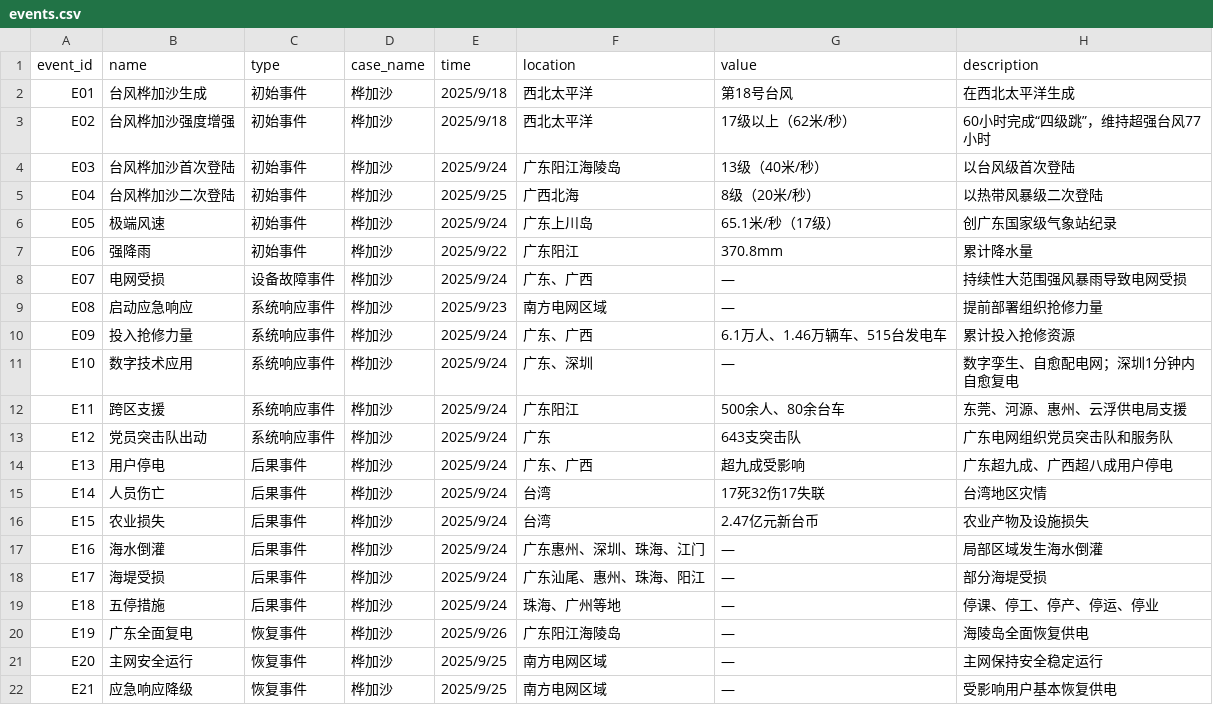
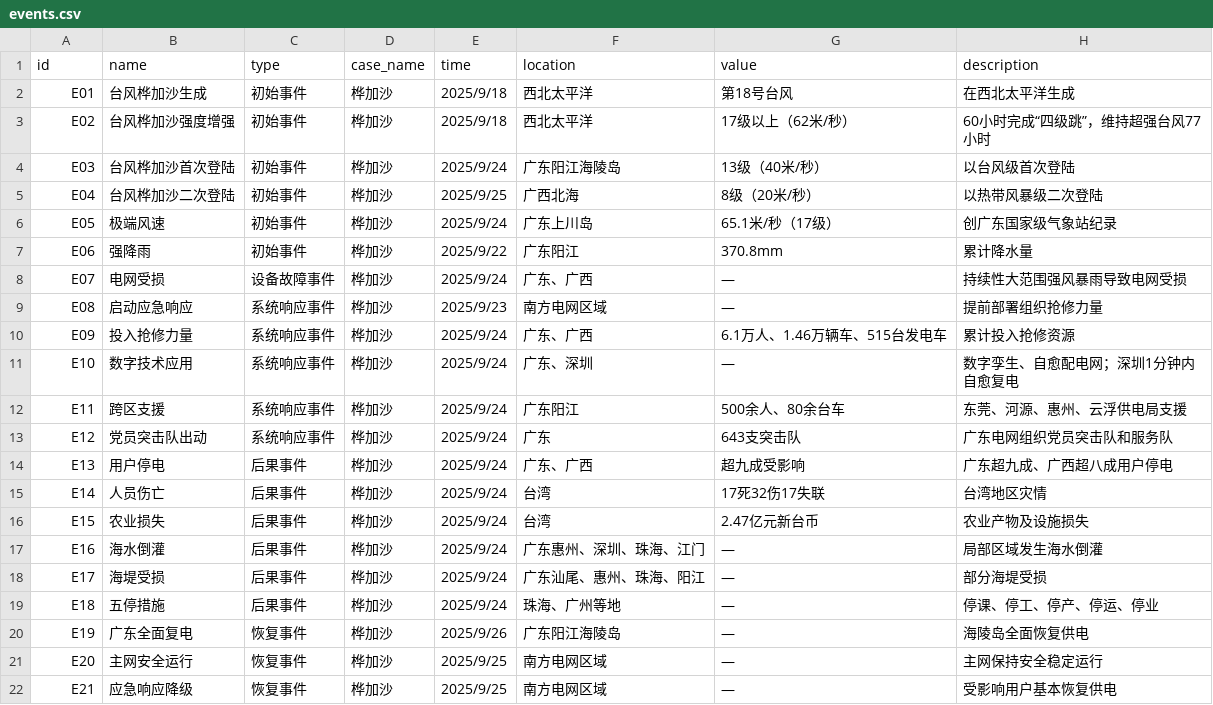
Before and after one commit to shuaiyuan447-sudo/Ragasa_Neo4j_Case, a CSV file: events.csv, drawn as a sheet.

Commit message:
Update events.csv

```diff
--- a/events.csv
+++ b/events.csv
@@ -1,2 +1,2 @@
-event_id,name,type,case_name,time,location,value,description
+id,name,type,case_name,time,location,value,description
 E01,台风桦加沙生成,初始事件,桦加沙,2025/9/18,西北太平洋,第18号台风,在西北太平洋生成
```
